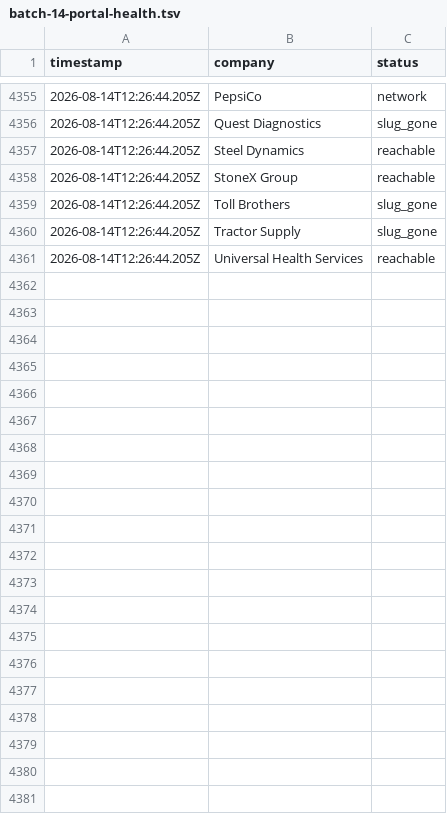
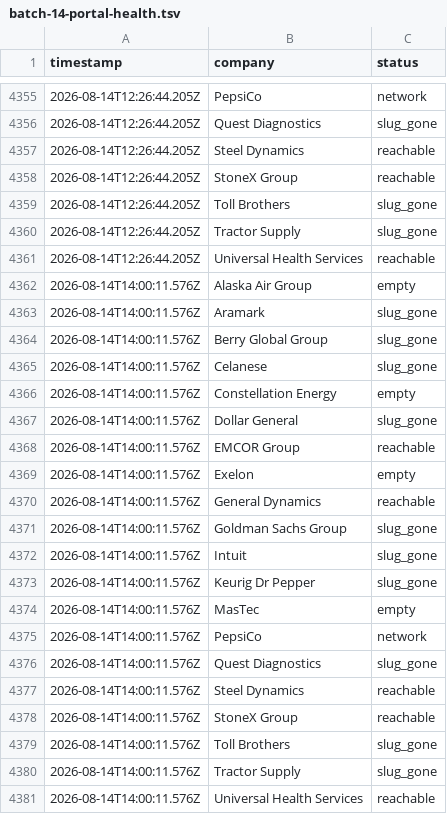
Before and after one commit to jayitsaha/top-companies-watch, a TSV file: state/batch-14-portal-health.tsv, drawn as a sheet; only a part is shown, gaps mark what is left out.

```diff
--- a/state/batch-14-portal-health.tsv
+++ b/state/batch-14-portal-health.tsv
@@ -4361 +4361,21 @@ timestamp	company	status
 2026-08-14T12:26:44.205Z	Universal Health Services	reachable
+2026-08-14T14:00:11.576Z	Alaska Air Group	empty
+2026-08-14T14:00:11.576Z	Aramark	slug_gone
+2026-08-14T14:00:11.576Z	Berry Global Group	slug_gone
+2026-08-14T14:00:11.576Z	Celanese	slug_gone
+2026-08-14T14:00:11.576Z	Constellation Energy	empty
+2026-08-14T14:00:11.576Z	Dollar General	slug_gone
+2026-08-14T14:00:11.576Z	EMCOR Group	reachable
+2026-08-14T14:00:11.576Z	Exelon	empty
+2026-08-14T14:00:11.576Z	General Dynamics	reachable
+2026-08-14T14:00:11.576Z	Goldman Sachs Group	slug_gone
+2026-08-14T14:00:11.576Z	Intuit	slug_gone
+2026-08-14T14:00:11.576Z	Keurig Dr Pepper	slug_gone
+2026-08-14T14:00:11.576Z	MasTec	empty
+2026-08-14T14:00:11.576Z	PepsiCo	network
+2026-08-14T14:00:11.576Z	Quest Diagnostics	slug_gone
+2026-08-14T14:00:11.576Z	Steel Dynamics	reachable
+2026-08-14T14:00:11.576Z	StoneX Group	reachable
+2026-08-14T14:00:11.576Z	Toll Brothers	slug_gone
+2026-08-14T14:00:11.576Z	Tractor Supply	slug_gone
+2026-08-14T14:00:11.576Z	Universal Health Services	reachable
```
Also changed, not shown: state/batch-1-portal-health.tsv, state/batch-11-portal-health.tsv, 13 other files.
